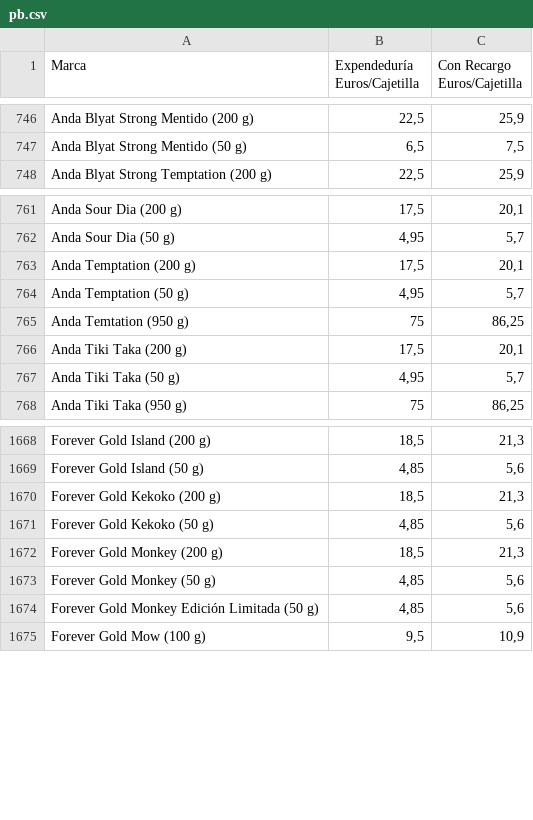
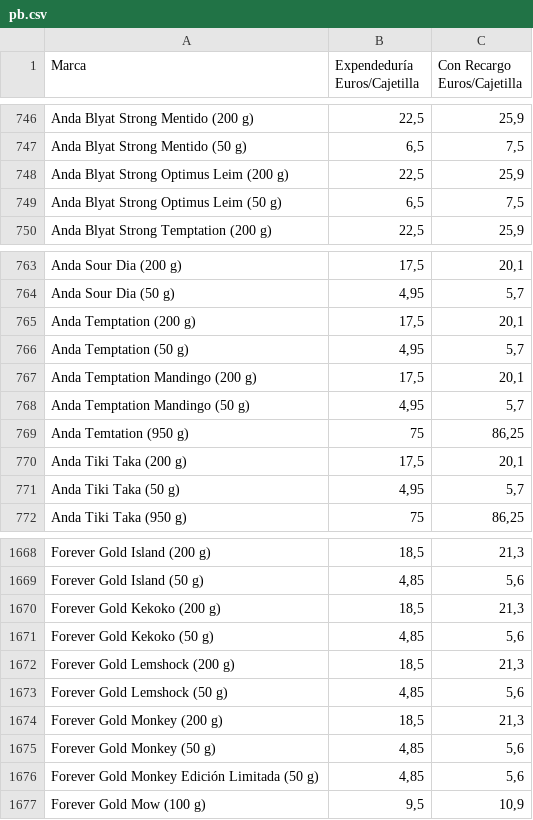
Before and after one commit to Dionakra/pipe-tobacco, a CSV file: public/csv/pb.csv, drawn as a sheet; only a part is shown, gaps mark what is left out; the diff covers the shown part only; the diff names each change by its address in the sheet, - before the commit and + after, or states it on an @@ line.

```diff
--- a/public/csv/pb.csv
+++ b/public/csv/pb.csv
+row 748: Anda Blyat Strong Optimus Leim (200 g) | 22,5 | 25,9
+row 749: Anda Blyat Strong Optimus Leim (50 g) | 6,5 | 7,5
+row 767: Anda Temptation Mandingo (200 g) | 17,5 | 20,1
+row 768: Anda Temptation Mandingo (50 g) | 4,95 | 5,7
+row 1672: Forever Gold Lemshock (200 g) | 18,5 | 21,3
+row 1673: Forever Gold Lemshock (50 g) | 4,85 | 5,6
```
Also changed, not shown: 12 added rows and 4 removed rows elsewhere in this file, 2 other files.
